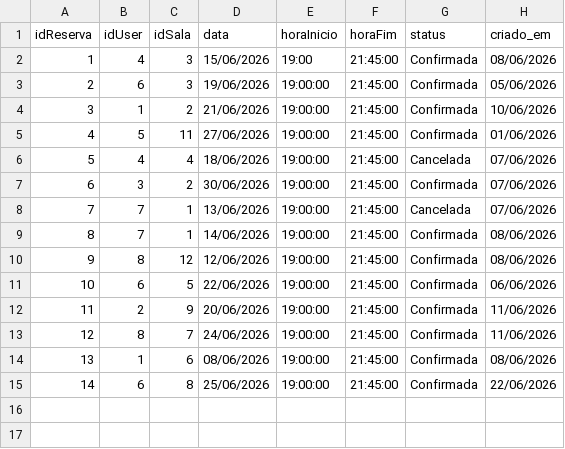
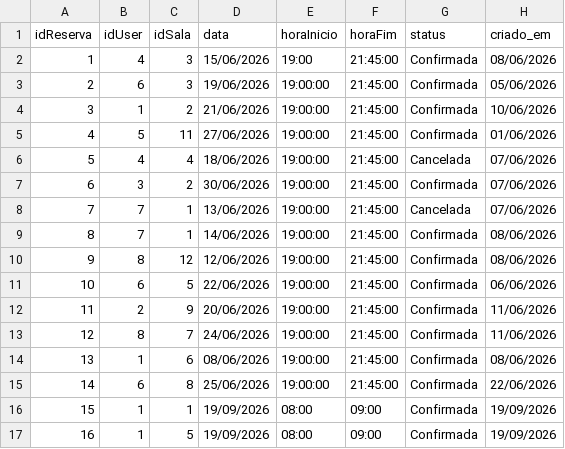
Before and after one commit to kakib3/reserva_salas_LarpTech, a CSV file: data/reservas.csv, drawn as a sheet.

```diff
--- a/data/reservas.csv
+++ b/data/reservas.csv
@@ -15 +15,3 @@ idReserva;idUser;idSala;data;horaInicio;horaFim;status;criado_em
 14;6;8;25/06/2026;19:00:00;21:45:00;Confirmada;22/06/2026
+15;1;1;19/09/2026;08:00;09:00;Confirmada;19/09/2026
+16;1;5;19/09/2026;08:00;09:00;Confirmada;19/09/2026
```
Also changed, not shown: 4 other files.
